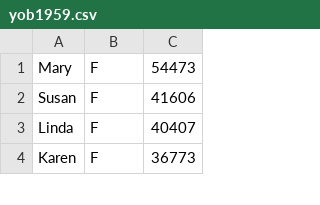
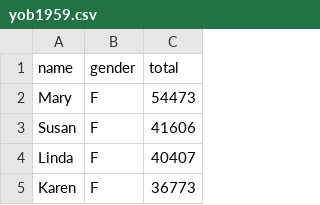
Before and after one commit to celluccim/celluccim.github.io, a CSV file: data/yob1959.csv, drawn as a sheet; only a part is shown.

```diff
--- a/data/yob1959.csv
+++ b/data/yob1959.csv
@@ -1 +1,2 @@
+name,gender,total
 Mary,F,54473
```
Also changed, not shown: 5 other files.
